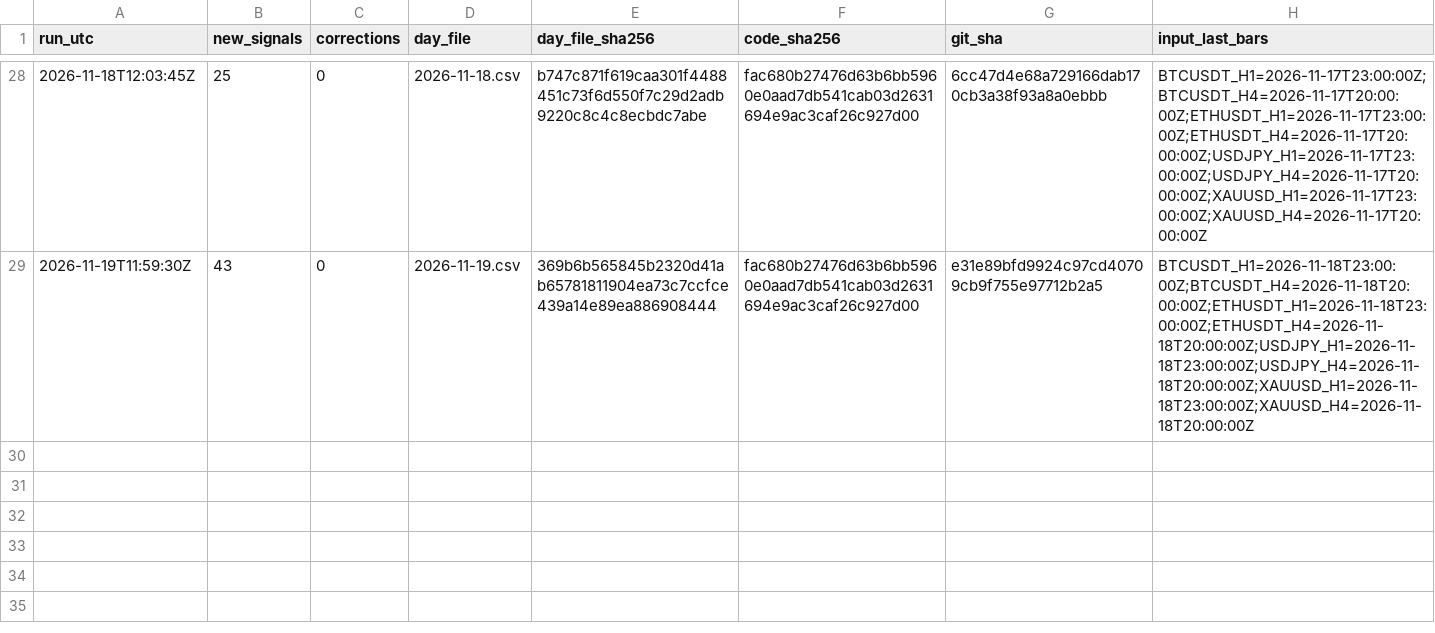
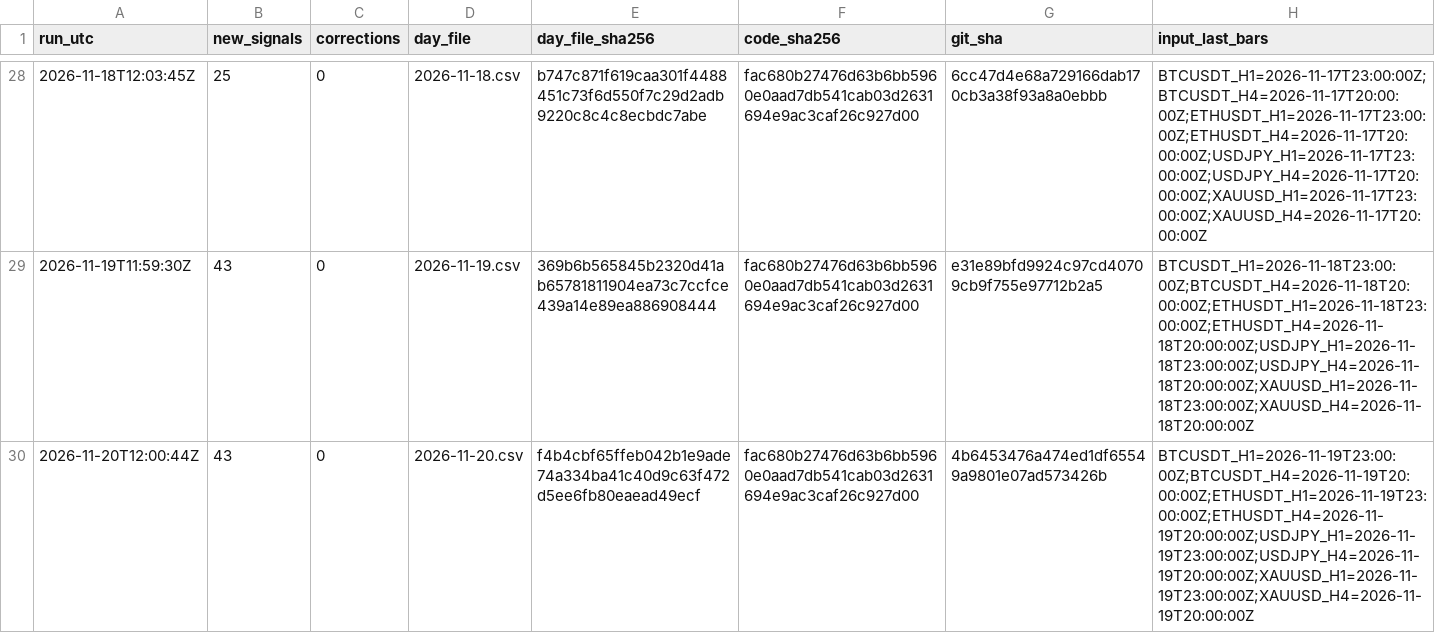
Before and after one commit to nukichi666/prereg-technical, a CSV file: run_log.csv, drawn as a sheet; only a part is shown, gaps mark what is left out; the diff names each change by its address in the sheet, - before the commit and + after, or states it on an @@ line.

```diff
--- a/run_log.csv
+++ b/run_log.csv
+row 30: 2026-11-20T12:00:44Z | 43 | 0 | 2026-11-20.csv | f4b4cbf65ffeb042b1e9ade74a334ba41c40d9c63f472d5ee6fb80eaead49ecf | fac680b27476d63b6bb5960e0aad7db541cab03d2631694e9ac3caf26c927d00 | 4b6453476a474ed1df65549a9801e07ad573426b | BTCUSDT_H1=2026-11-19T23:00:00Z;BTCUSDT_H4=2026-11-19T20:00:00Z;ETHUSDT_H1=2026-11-19T23:00:00Z;ETHUSDT_H4=2026-11-19T20:00:00Z;USDJPY_H1=2026-11-19T23:00:00Z;USDJPY_H4=2026-11-19T20:00:00Z;XAUUSD_H1=2026-11-19T23:00:00Z;XAUUSD_H4=2026-11-19T20:00:00Z
```
Also changed, not shown: 1 other file.
